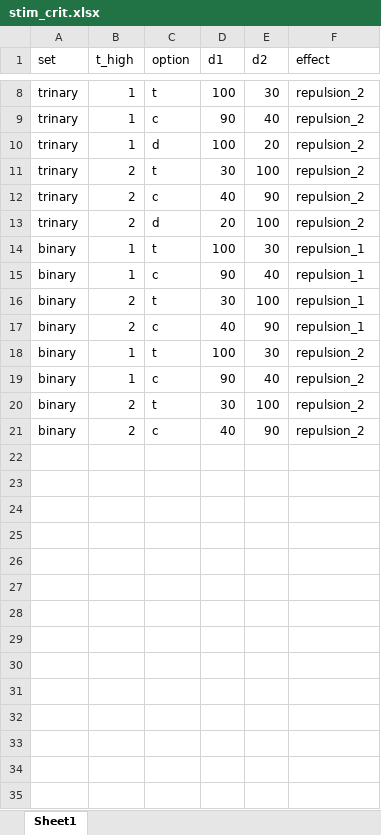
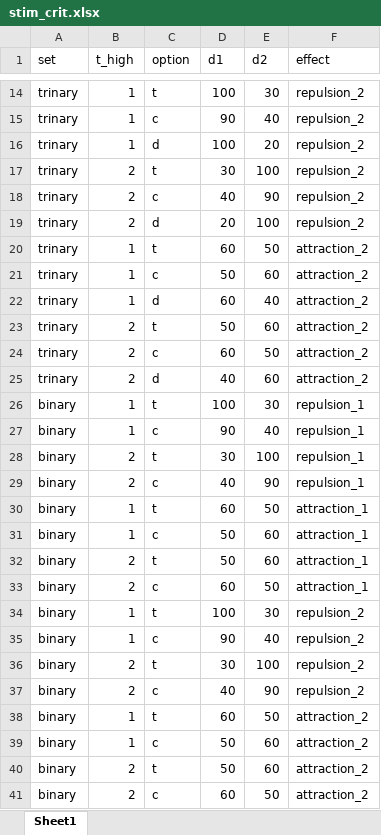
Before and after one commit to sp-conway/ce_rating, an Excel workbook: design_choice_only/stim_crit.xlsx, sheet Sheet1, drawn as a sheet; only a part is shown, gaps mark what is left out; values as stored, in another font and other column widths than the file's, no borders; the diff covers the shown part only; the diff names each change by its address in the sheet, - before the commit and + after, or states it on an @@ line.

Commit message:
4/24 added back in attraction trials (binary and trinary) to choice-only experiment

```diff
--- a/design_choice_only/stim_crit.xlsx (sheet Sheet1)
+++ b/design_choice_only/stim_crit.xlsx (sheet Sheet1)
+row 20: trinary | 1 | t | 60 | 50 | attraction_2
+row 21: trinary | 1 | c | 50 | 60 | attraction_2
+row 22: trinary | 1 | d | 60 | 40 | attraction_2
+row 23: trinary | 2 | t | 50 | 60 | attraction_2
+row 24: trinary | 2 | c | 60 | 50 | attraction_2
+row 25: trinary | 2 | d | 40 | 60 | attraction_2
+row 30: binary | 1 | t | 60 | 50 | attraction_1
+row 31: binary | 1 | c | 50 | 60 | attraction_1
+row 32: binary | 2 | t | 50 | 60 | attraction_1
+row 33: binary | 2 | c | 60 | 50 | attraction_1
+row 38: binary | 1 | t | 60 | 50 | attraction_2
+row 39: binary | 1 | c | 50 | 60 | attraction_2
+row 40: binary | 2 | t | 50 | 60 | attraction_2
+row 41: binary | 2 | c | 60 | 50 | attraction_2
```
Also changed, not shown: 6 added rows elsewhere in this sheet, 7 other files.
